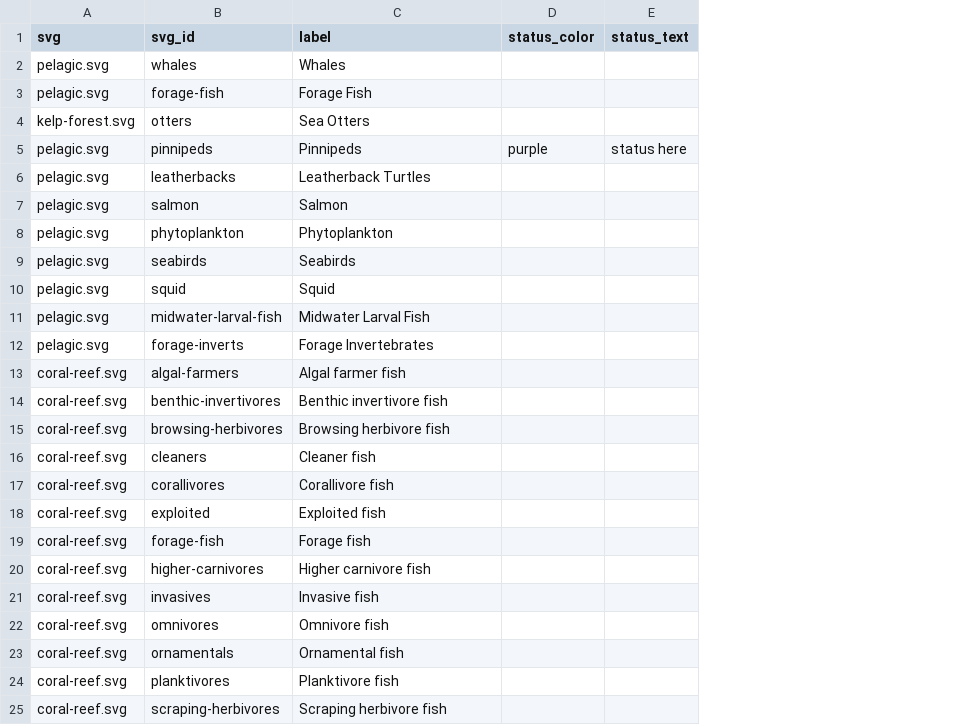
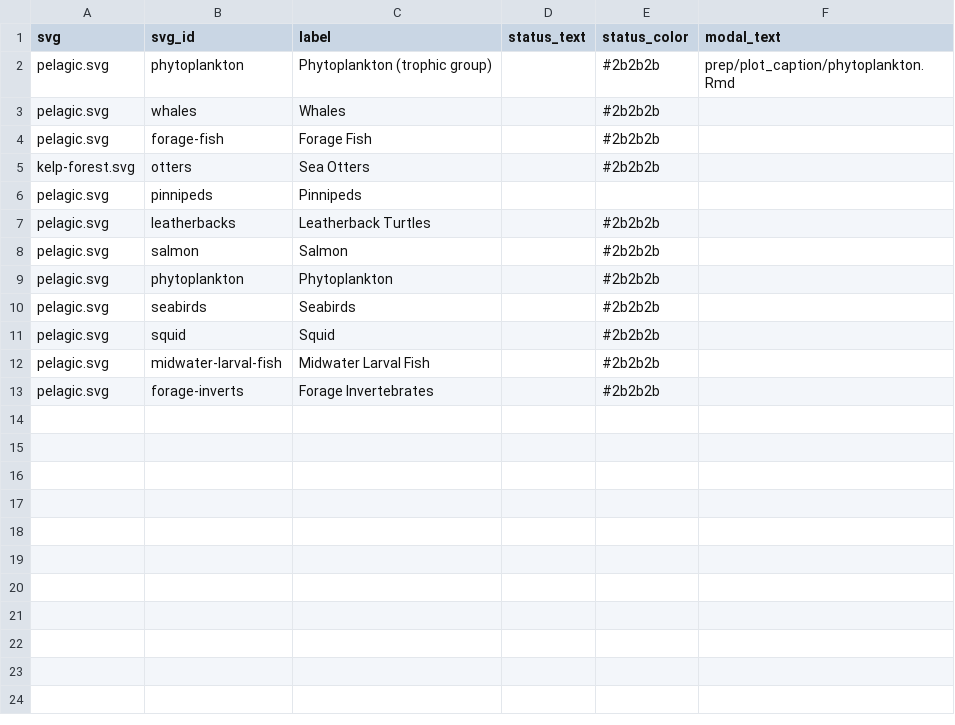
Before and after one commit to reikopm/info-mb, a CSV file: svg_elements.csv, drawn as a sheet; removed rows and columns are numbered as before the commit, all else as after; the diff names each change by its address in the sheet, - before the commit and + after, or states it on an @@ line.

Commit message:
Update svg_elements.csv
Update svg elements to current format. Loaded with Monterey Bay information

```diff
--- a/svg_elements.csv
+++ b/svg_elements.csv
-column D (status_color), row 5: purple
+column E (status_color), rows 3-13: #2b2b2b | #2b2b2b | #2b2b2b |  | #2b2b2b | #2b2b2b | #2b2b2b | #2b2b2b | #2b2b2b | #2b2b2b | #2b2b2b
+column F (modal_text), empty
+row 2: pelagic.svg | phytoplankton | Phytoplankton (trophic group) |  | #2b2b2b | prep/plot_caption/phytoplankton.Rmd
-D6 (status_text): status here
+D6 (status_text): (empty)
-row 13: coral-reef.svg | algal-farmers | Algal farmer fish
-row 14: coral-reef.svg | benthic-invertivores | Benthic invertivore fish
-row 15: coral-reef.svg | browsing-herbivores | Browsing herbivore fish
-row 16: coral-reef.svg | cleaners | Cleaner fish
-row 17: coral-reef.svg | corallivores | Corallivore fish
-row 18: coral-reef.svg | exploited | Exploited fish
-row 19: coral-reef.svg | forage-fish | Forage fish
-row 20: coral-reef.svg | higher-carnivores | Higher carnivore fish
-row 21: coral-reef.svg | invasives | Invasive fish
-row 22: coral-reef.svg | omnivores | Omnivore fish
-row 23: coral-reef.svg | ornamentals | Ornamental fish
-row 24: coral-reef.svg | planktivores | Planktivore fish
-row 25: coral-reef.svg | scraping-herbivores | Scraping herbivore fish
```
